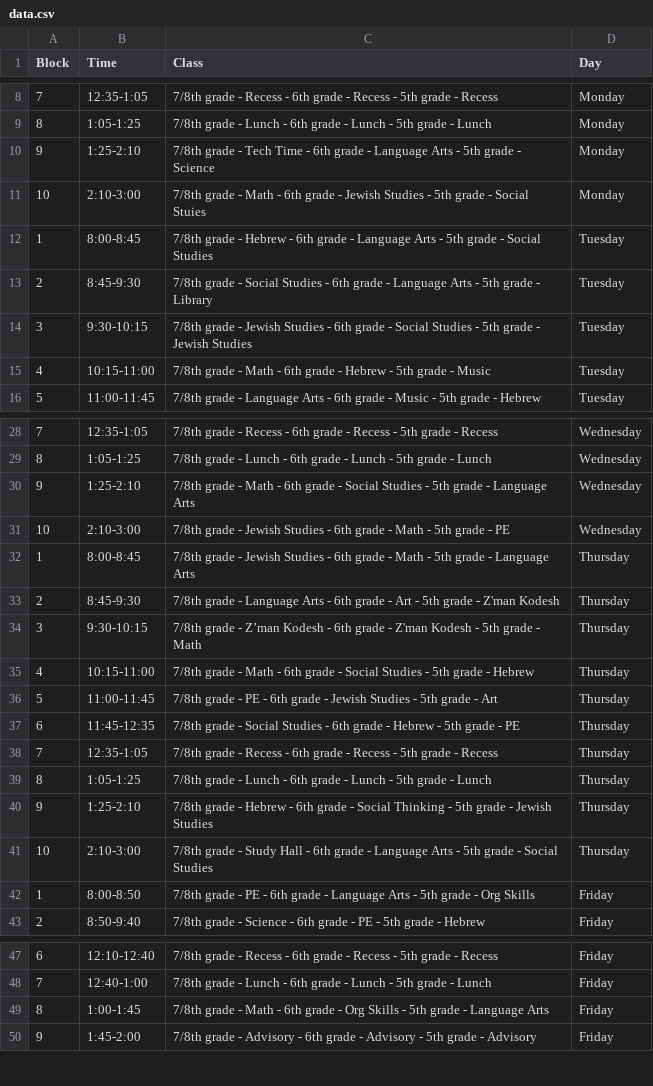
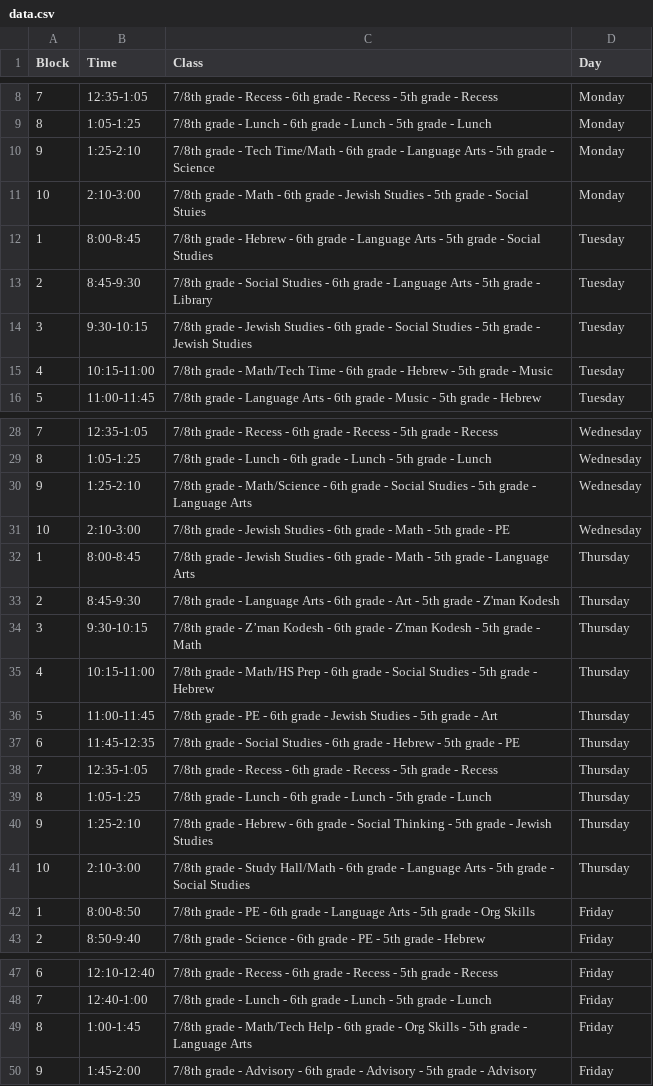
Before and after one commit to 25ejsb/School-Calendar, a CSV file: data.csv, drawn as a sheet; only a part is shown, gaps mark what is left out.

```diff
--- a/data.csv
+++ b/data.csv
@@ -9,3 +9,3 @@ Block,Time,Class,Day
 8,1:05-1:25,7/8th grade - Lunch - 6th grade - Lunch - 5th grade - Lunch,Monday
-9,1:25-2:10,7/8th grade - Tech Time - 6th grade - Language Arts - 5th grade - Science,Monday
+9,1:25-2:10,7/8th grade - Tech Time/Math - 6th grade - Language Arts - 5th grade - Science,Monday
 10,2:10-3:00,7/8th grade - Math - 6th grade - Jewish Studies - 5th grade - Social Stuies,Monday
@@ -14,3 +14,3 @@ Block,Time,Class,Day
 3,9:30-10:15,7/8th grade - Jewish Studies - 6th grade - Social Studies - 5th grade - Jewish Studies,Tuesday
-4,10:15-11:00,7/8th grade - Math - 6th grade - Hebrew - 5th grade - Music,Tuesday
+4,10:15-11:00,7/8th grade - Math/Tech Time - 6th grade - Hebrew - 5th grade - Music,Tuesday
 5,11:00-11:45,7/8th grade - Language Arts - 6th grade - Music - 5th grade - Hebrew,Tuesday
@@ -29,3 +29,3 @@ Block,Time,Class,Day
 8,1:05-1:25,7/8th grade - Lunch - 6th grade - Lunch - 5th grade - Lunch,Wednesday
-9,1:25-2:10,7/8th grade - Math - 6th grade - Social Studies - 5th grade - Language Arts,Wednesday
+9,1:25-2:10,7/8th grade - Math/Science - 6th grade - Social Studies - 5th grade - Language Arts,Wednesday
 10,2:10-3:00,7/8th grade - Jewish Studies - 6th grade - Math - 5th grade - PE,Wednesday
@@ -34,3 +34,3 @@ Block,Time,Class,Day
 3,9:30-10:15,7/8th grade - Z’man Kodesh - 6th grade - Z'man Kodesh - 5th grade - Math,Thursday
-4,10:15-11:00,7/8th grade - Math - 6th grade - Social Studies - 5th grade - Hebrew,Thursday
+4,10:15-11:00,7/8th grade - Math/HS Prep - 6th grade - Social Studies - 5th grade - Hebrew,Thursday
 5,11:00-11:45,7/8th grade - PE - 6th grade - Jewish Studies - 5th grade - Art,Thursday
@@ -40,3 +40,3 @@ Block,Time,Class,Day
 9,1:25-2:10,7/8th grade - Hebrew - 6th grade - Social Thinking - 5th grade - Jewish Studies,Thursday
-10,2:10-3:00,7/8th grade - Study Hall - 6th grade - Language Arts - 5th grade - Social Studies,Thursday
+10,2:10-3:00,7/8th grade - Study Hall/Math - 6th grade - Language Arts - 5th grade - Social Studies,Thursday
 1,8:00-8:50,7/8th grade - PE - 6th grade - Language Arts - 5th grade - Org Skills,Friday
@@ -48,3 +48,3 @@ Block,Time,Class,Day
 7,12:40-1:00,7/8th grade - Lunch - 6th grade - Lunch - 5th grade - Lunch,Friday
-8,1:00-1:45,7/8th grade - Math - 6th grade - Org Skills - 5th grade - Language Arts,Friday
+8,1:00-1:45,7/8th grade - Math/Tech Help - 6th grade - Org Skills - 5th grade - Language Arts,Friday
 9,1:45-2:00,7/8th grade - Advisory - 6th grade - Advisory - 5th grade - Advisory,Friday
```
Also changed, not shown: 1 other file.
